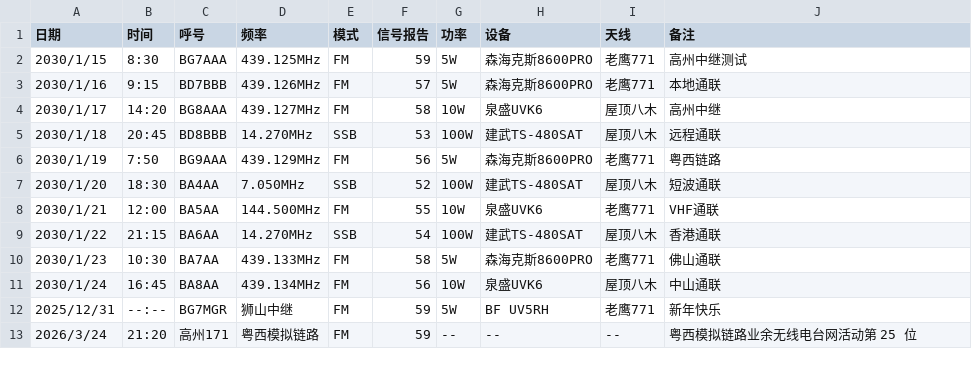
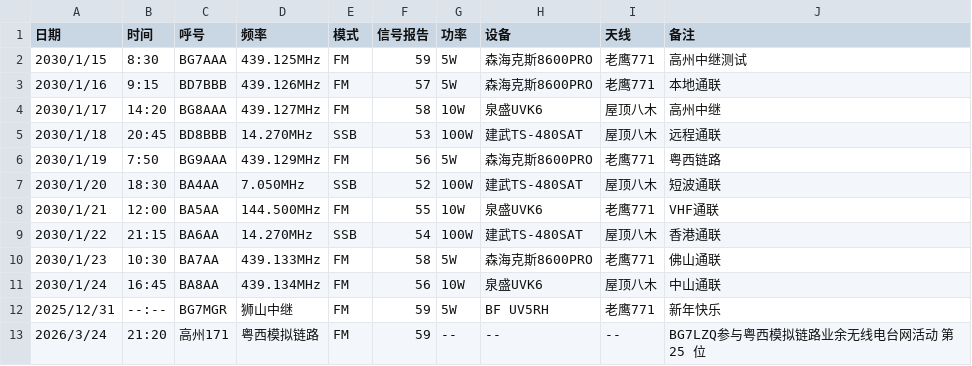
Before and after one commit to dariondong/imshito.github.io, a CSV file: ham/log.csv, drawn as a sheet.

Commit message:
Update log.csv

```diff
--- a/ham/log.csv
+++ b/ham/log.csv
@@ -12,2 +12,2 @@
 2025/12/31,--:--,BG7MGR,狮山中继,FM,59,5W,BF UV5RH,老鹰771,新年快乐
-2026/3/24,21:20,高州171,粤西模拟链路,FM,59,--,--,--,粤西模拟链路业余无线电台网活动第 25 位
+2026/3/24,21:20,高州171,粤西模拟链路,FM,59,--,--,--,BG7LZQ参与粤西模拟链路业余无线电台网活动 第 25 位
```
